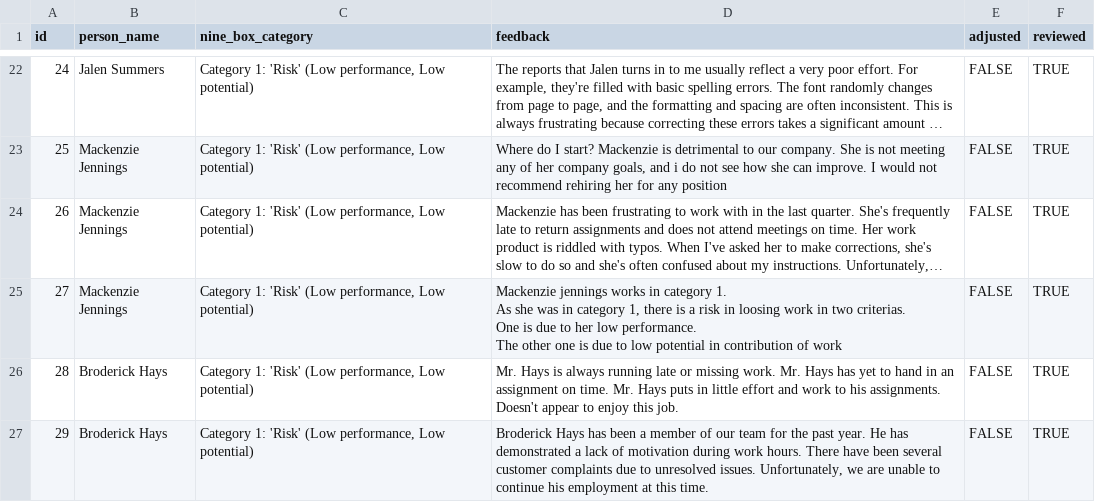
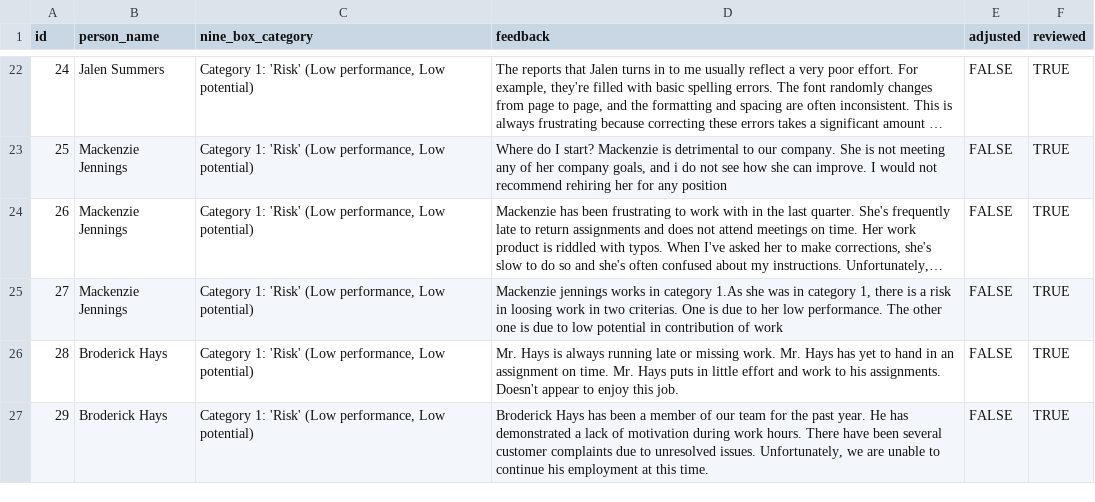
Before and after one commit to NamanJhawar-NMIMS/NLP-using-pyspark, a CSV file: employee_review_mturk_dataset_v10_kaggle.csv, drawn as a sheet; only a part is shown, gaps mark what is left out; long unchanged cells end in …; ↵ is a line break in a cell; the diff covers the shown part only; the diff names each change by its address in the sheet, - before the commit and + after, or states it on an @@ line.

Commit message:
Correct the issues in the file like extra spaces
Correct the issues in the file like extra spaces

```diff
--- a/employee_review_mturk_dataset_v10_kaggle.csv
+++ b/employee_review_mturk_dataset_v10_kaggle.csv
-D25 (feedback): …in category 1. ↵ As she was…
+D25 (feedback): …in category 1.As she was…
```
Also changed, not shown: 26 edited cells elsewhere in this file.
